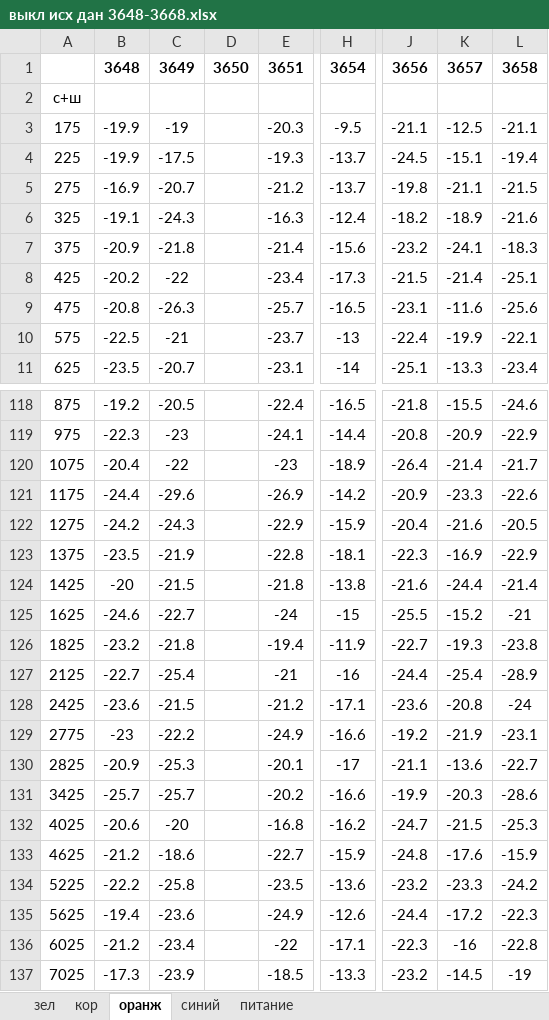
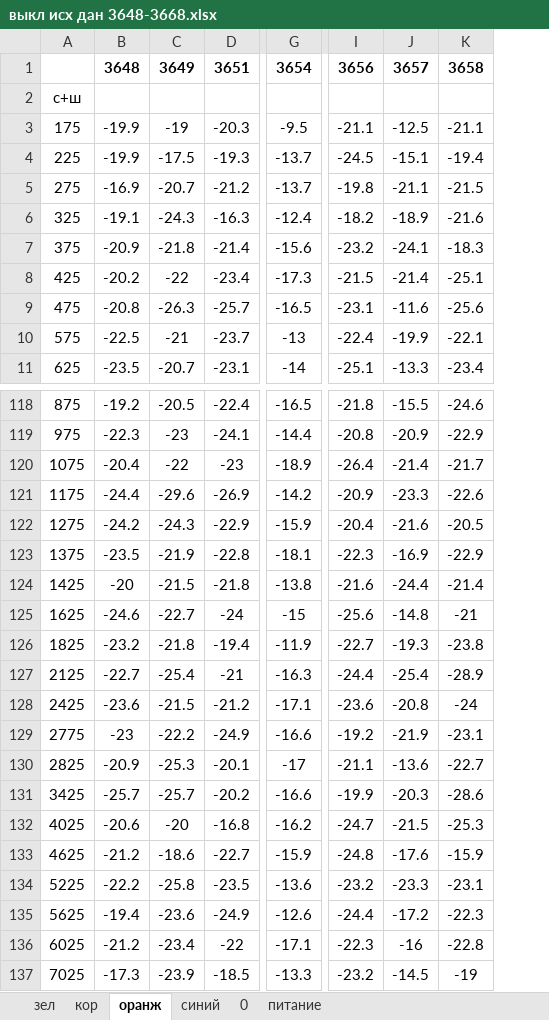
Before and after one commit to vster/Excel, an Excel workbook: develop/aep/calc/выкл исх дан 3648-3668.xlsx, sheet оранж, drawn as a sheet; only a part is shown, gaps mark what is left out; values as stored, in another font and other column widths than the file's, no borders; charts and pictures not drawn; removed rows and columns are numbered as before the commit, all else as after; the diff names each change by its address in the sheet, - before the commit and + after, or states it on an @@ line.

```diff
--- a/develop/aep/calc/выкл исх дан 3648-3668.xlsx (sheet оранж)
+++ b/develop/aep/calc/выкл исх дан 3648-3668.xlsx (sheet оранж)
+sheet tab: 0
-column D, row 1: 3650
-I125: -25.5
+I125: -25.6
-J125: -15.2
+J125: -14.8
-G127: -16
+G127: -16.3
-K134: -24.2
+K134: -23.1
```
Also changed, not shown: sheet синий, sheet кор, sheet зел, formulas that keep their value, charts or pictures, 2 other files.
